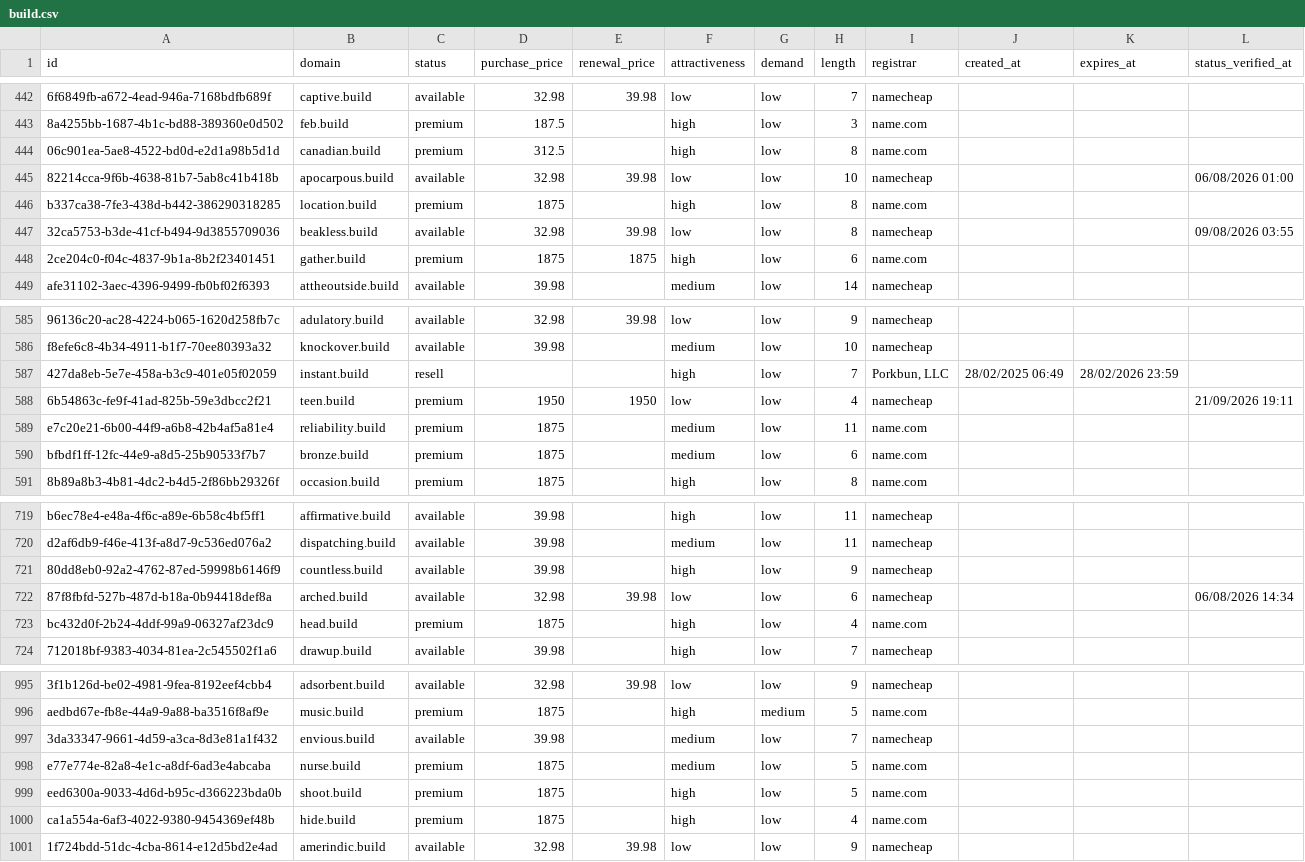
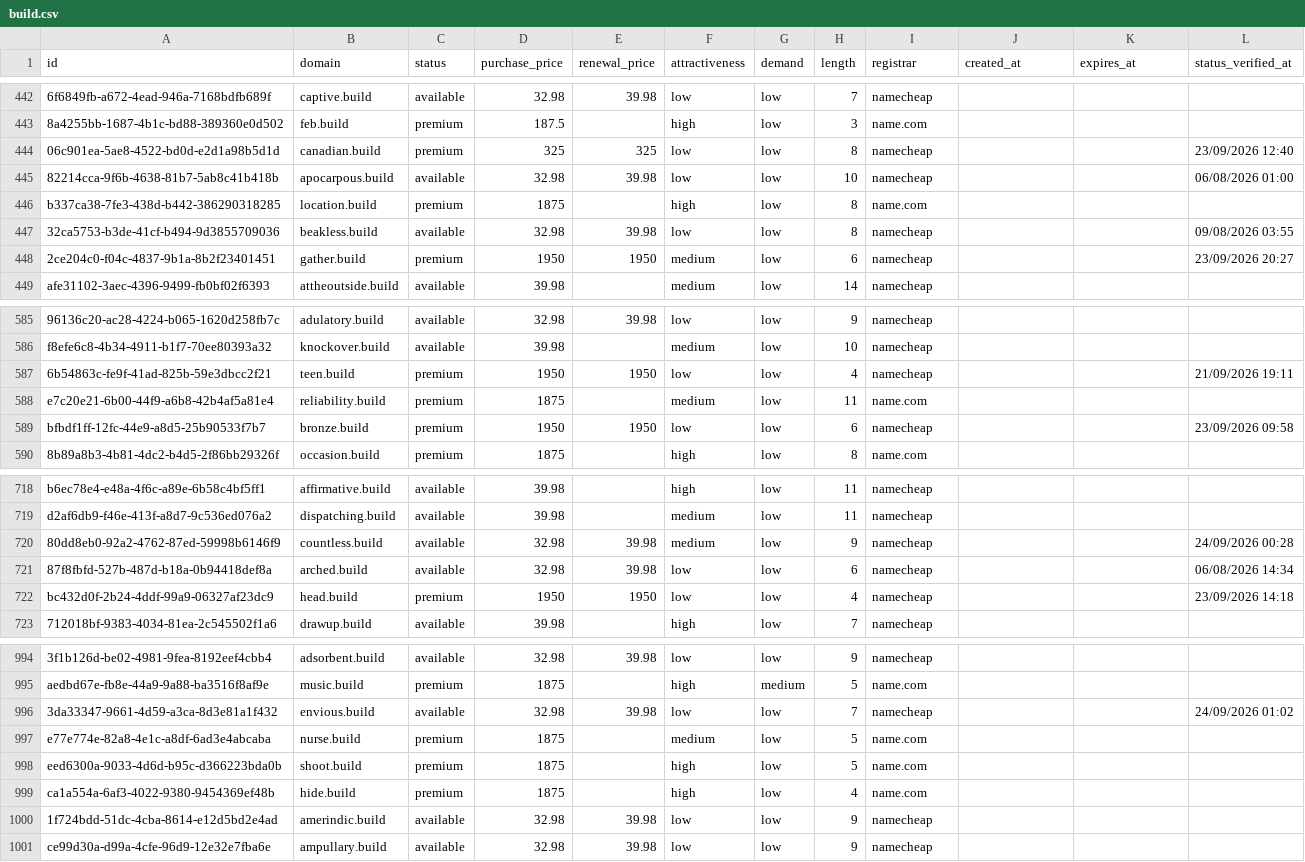
Before and after one commit to UniqueDomains/build-oneword-domains, a CSV file: build.csv, drawn as a sheet; only a part is shown, gaps mark what is left out; removed rows and columns are numbered as before the commit, all else as after; the diff covers the shown part only; the diff names each change by its address in the sheet, - before the commit and + after, or states it on an @@ line.

Commit message:
Domains update

```diff
--- a/build.csv
+++ b/build.csv
-D444 (purchase_price): 312.5
+D444 (purchase_price): 325
-E444 (renewal_price): (empty)
+E444 (renewal_price): 325
-F444 (attractiveness): high
+F444 (attractiveness): low
-I444 (registrar): name.com
+I444 (registrar): namecheap
-L444 (status_verified_at): (empty)
+L444 (status_verified_at): 23/09/2026 12:40
-D448 (purchase_price): 1875
+D448 (purchase_price): 1950
-E448 (renewal_price): 1875
+E448 (renewal_price): 1950
-F448 (attractiveness): high
+F448 (attractiveness): medium
-I448 (registrar): name.com
+I448 (registrar): namecheap
-L448 (status_verified_at): (empty)
+L448 (status_verified_at): 23/09/2026 20:27
-row 587: 427da8eb-5e7e-458a-b3c9-401e05f02059 | instant.build | resell |  |  | high | low | 7 | Porkbun, LLC | 28/02/2025 06:49 | 28/02/2026 23:59
-D589 (purchase_price): 1875
+D589 (purchase_price): 1950
-E589 (renewal_price): (empty)
+E589 (renewal_price): 1950
-F589 (attractiveness): medium
+F589 (attractiveness): low
-I589 (registrar): name.com
+I589 (registrar): namecheap
-L589 (status_verified_at): (empty)
+L589 (status_verified_at): 23/09/2026 09:58
-D720 (purchase_price): 39.98
+D720 (purchase_price): 32.98
-E720 (renewal_price): (empty)
+E720 (renewal_price): 39.98
-F720 (attractiveness): high
+F720 (attractiveness): medium
-L720 (status_verified_at): (empty)
+L720 (status_verified_at): 24/09/2026 00:28
-D722 (purchase_price): 1875
+D722 (purchase_price): 1950
-E722 (renewal_price): (empty)
+E722 (renewal_price): 1950
-F722 (attractiveness): high
+F722 (attractiveness): low
-I722 (registrar): name.com
+I722 (registrar): namecheap
-L722 (status_verified_at): (empty)
+L722 (status_verified_at): 23/09/2026 14:18
-D996 (purchase_price): 39.98
+D996 (purchase_price): 32.98
-E996 (renewal_price): (empty)
+E996 (renewal_price): 39.98
-F996 (attractiveness): medium
+F996 (attractiveness): low
-L996 (status_verified_at): (empty)
+L996 (status_verified_at): 24/09/2026 01:02
+row 1001: ce99d30a-d99a-4cfe-96d9-12e32e7fba6e | ampullary.build | available | 32.98 | 39.98 | low | low | 9 | namecheap
```
Also changed, not shown: 141 edited cells elsewhere in this file, 4 other files.
